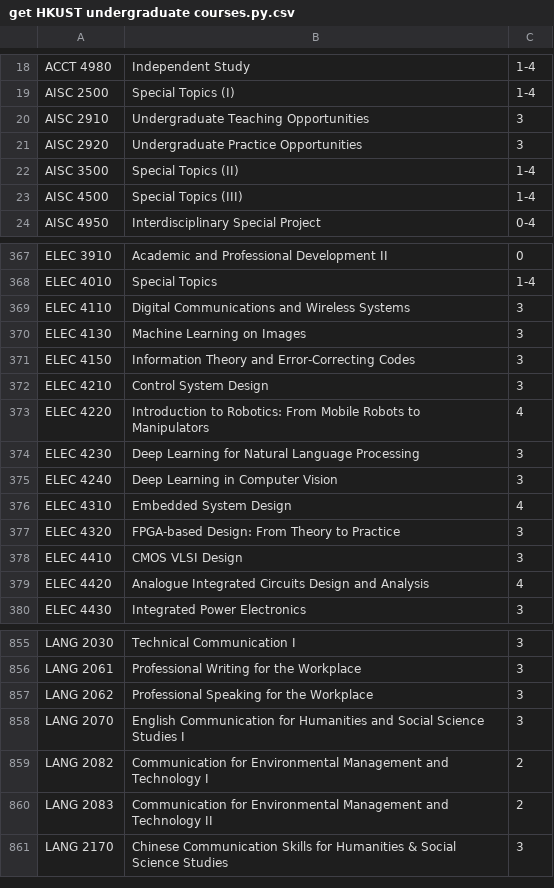
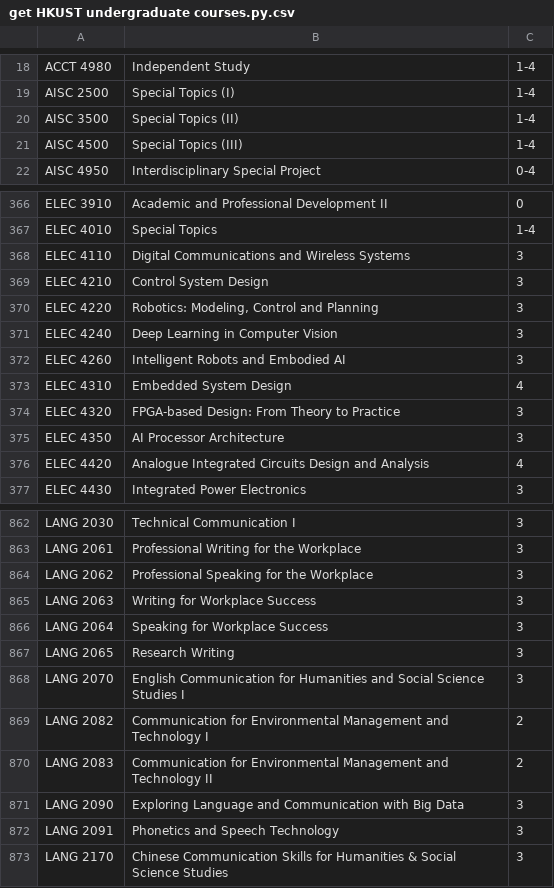
Before and after one commit to polyipseity/information, a CSV file: self/stash/get HKUST undergraduate courses.py.csv, drawn as a sheet; only a part is shown, gaps mark what is left out; the diff covers the shown part only.

```diff
--- a/self/stash/get HKUST undergraduate courses.py.csv
+++ b/self/stash/get HKUST undergraduate courses.py.csv
@@ -19,4 +19,2 @@ ACCT 4980	Independent Study	1-4
 AISC 2500	Special Topics (I)	1-4
-AISC 2910	Undergraduate Teaching Opportunities	3
-AISC 2920	Undergraduate Practice Opportunities	3
 AISC 3500	Special Topics (II)	1-4
@@ -369,11 +368,9 @@ ELEC 4010	Special Topics	1-4
 ELEC 4110	Digital Communications and Wireless Systems	3
-ELEC 4130	Machine Learning on Images	3
-ELEC 4150	Information Theory and Error-Correcting Codes	3
 ELEC 4210	Control System Design	3
-ELEC 4220	Introduction to Robotics: From Mobile Robots to Manipulators	4
-ELEC 4230	Deep Learning for Natural Language Processing	3
+ELEC 4220	Robotics: Modeling, Control and Planning	3
 ELEC 4240	Deep Learning in Computer Vision	3
+ELEC 4260	Intelligent Robots and Embodied AI	3
 ELEC 4310	Embedded System Design	4
 ELEC 4320	FPGA-based Design: From Theory to Practice	3
-ELEC 4410	CMOS VLSI Design	3
+ELEC 4350	AI Processor Architecture	3
 ELEC 4420	Analogue Integrated Circuits Design and Analysis	4
@@ -857,2 +864,5 @@ LANG 2061	Professional Writing for the Workplace	3
 LANG 2062	Professional Speaking for the Workplace	3
+LANG 2063	Writing for Workplace Success	3
+LANG 2064	Speaking for Workplace Success	3
+LANG 2065	Research Writing	3
 LANG 2070	English Communication for Humanities and Social Science Studies I	3
@@ -860,2 +870,4 @@ LANG 2082	Communication for Environmental Management and Technology I	2
 LANG 2083	Communication for Environmental Management and Technology II	2
+LANG 2090	Exploring Language and Communication with Big Data	3
+LANG 2091	Phonetics and Speech Technology	3
 LANG 2170	Chinese Communication Skills for Humanities & Social Science Studies	3
```
Also changed, not shown: 26 added rows, 5 removed rows and 8 edited cells elsewhere in this file, 1 other file.
